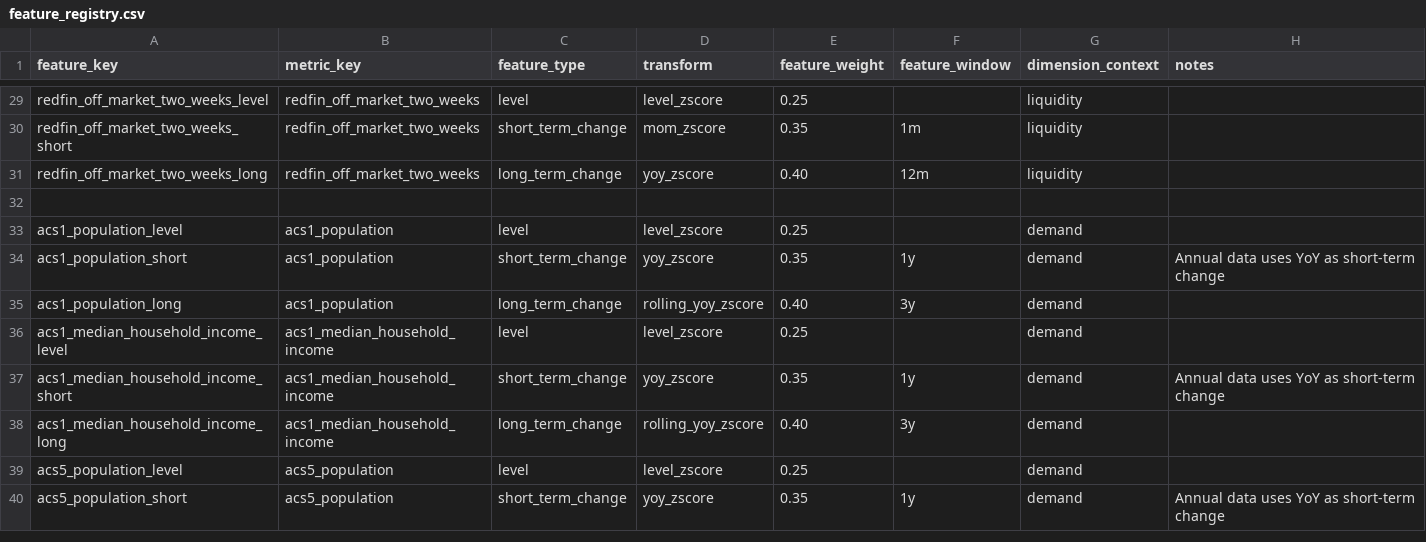
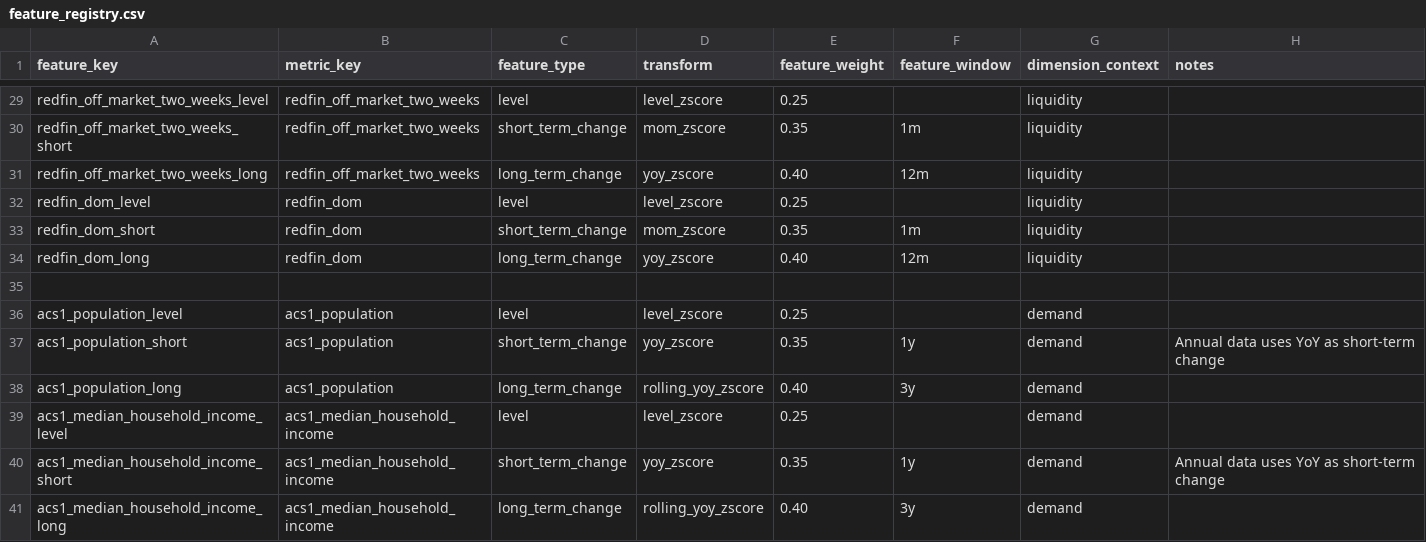
Before and after one commit to chineduezebuiroh/realestate-intel, a CSV file: config/feature_registry.csv, drawn as a sheet; only a part is shown, gaps mark what is left out; the shorter side is filled out with more unchanged rows.

Commit message:
Add new redfin_dom features to feature_registry

```diff
--- a/config/feature_registry.csv
+++ b/config/feature_registry.csv
@@ -31,2 +31,5 @@ redfin_off_market_two_weeks_short,redfin_off_market_two_weeks,short_term_change,
 redfin_off_market_two_weeks_long,redfin_off_market_two_weeks,long_term_change,yoy_zscore,0.40,12m,liquidity,
+redfin_dom_level,redfin_dom,level,level_zscore,0.25,,liquidity,
+redfin_dom_short,redfin_dom,short_term_change,mom_zscore,0.35,1m,liquidity,
+redfin_dom_long,redfin_dom,long_term_change,yoy_zscore,0.40,12m,liquidity,
 
```
